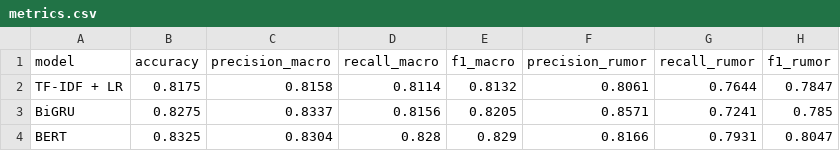
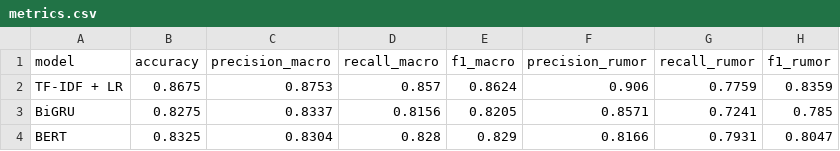
Before and after one commit to Pron-lei/rumor-detector, a CSV file: outputs/metrics.csv, drawn as a sheet.

```diff
--- a/outputs/metrics.csv
+++ b/outputs/metrics.csv
@@ -1,3 +1,3 @@
 model,accuracy,precision_macro,recall_macro,f1_macro,precision_rumor,recall_rumor,f1_rumor
-TF-IDF + LR,0.8175,0.8158,0.8114,0.8132,0.8061,0.7644,0.7847
+TF-IDF + LR,0.8675,0.8753,0.857,0.8624,0.906,0.7759,0.8359
 BiGRU,0.8275,0.8337,0.8156,0.8205,0.8571,0.7241,0.785
```
Also changed, not shown: outputs/errors_lr.csv, 5 other files.
